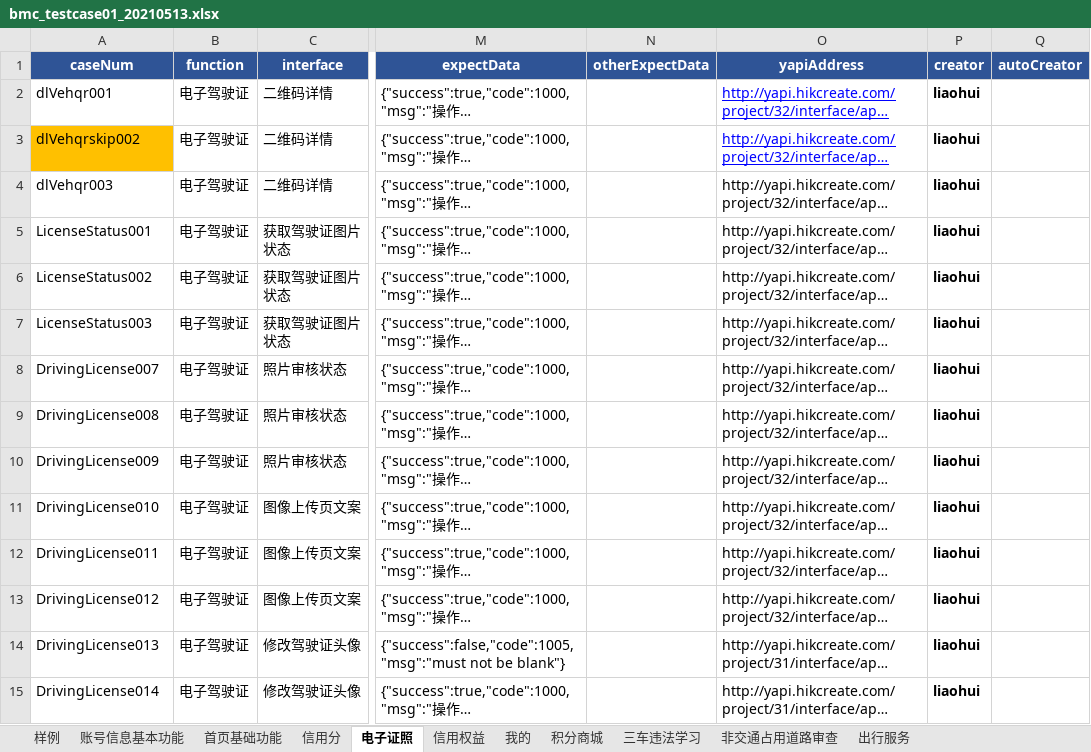
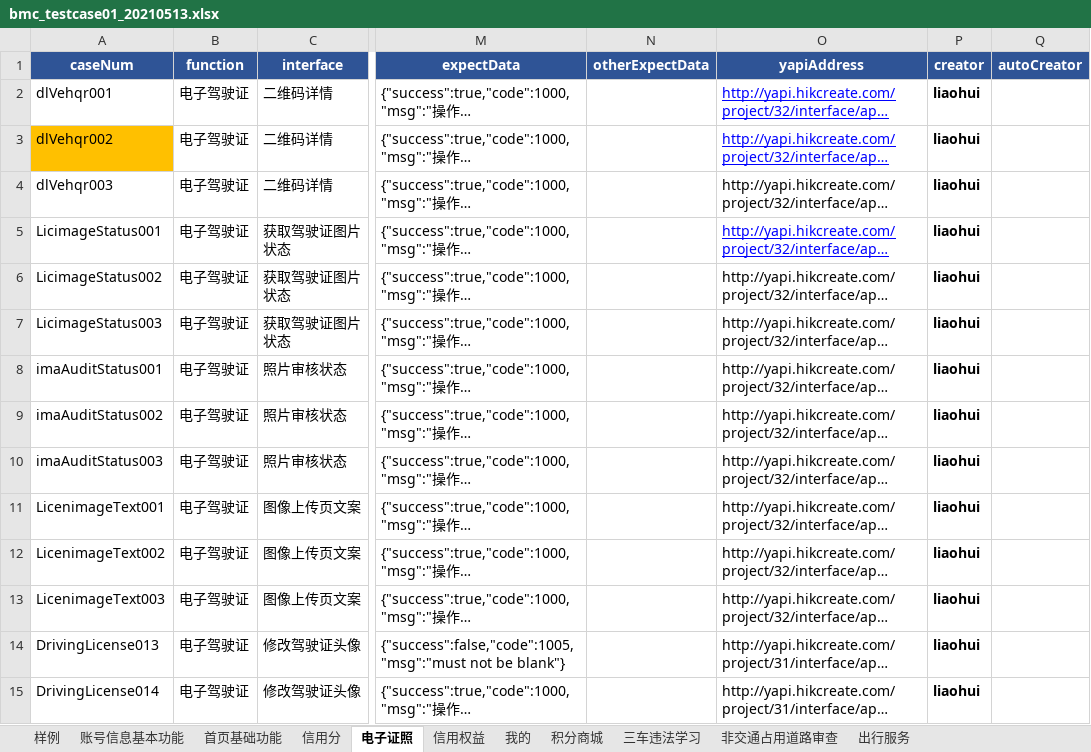
Before and after one commit to wuqi2019/InterfaceAutoTest, an Excel workbook: test_case_data/bmc/bmc_testcase01_20210513.xlsx, sheet 电子证照, drawn as a sheet; only a part is shown, gaps mark what is left out; long unchanged cells end in …; values as stored, in another font and other column widths than the file's, no borders; the diff names each change by its address in the sheet, - before the commit and + after, or states it on an @@ line.

```diff
--- a/test_case_data/bmc/bmc_testcase01_20210513.xlsx (sheet 电子证照)
+++ b/test_case_data/bmc/bmc_testcase01_20210513.xlsx (sheet 电子证照)
-A3 (caseNum): dlVehqrskip002
+A3 (caseNum): dlVehqr002
-A5 (caseNum): LicenseStatus001
+A5 (caseNum): LicimageStatus001
@@ O5 underline: off → on, text colour: black → #0000FF @@
-A6 (caseNum): LicenseStatus002
+A6 (caseNum): LicimageStatus002
-A7 (caseNum): LicenseStatus003
+A7 (caseNum): LicimageStatus003
-A8 (caseNum): DrivingLicense007
+A8 (caseNum): imaAuditStatus001
-A9 (caseNum): DrivingLicense008
+A9 (caseNum): imaAuditStatus002
-A10 (caseNum): DrivingLicense009
+A10 (caseNum): imaAuditStatus003
-A11 (caseNum): DrivingLicense010
+A11 (caseNum): LicenimageText001
-A12 (caseNum): DrivingLicense011
+A12 (caseNum): LicenimageText002
-A13 (caseNum): DrivingLicense012
+A13 (caseNum): LicenimageText003
```
Also changed, not shown: 2 other files.
